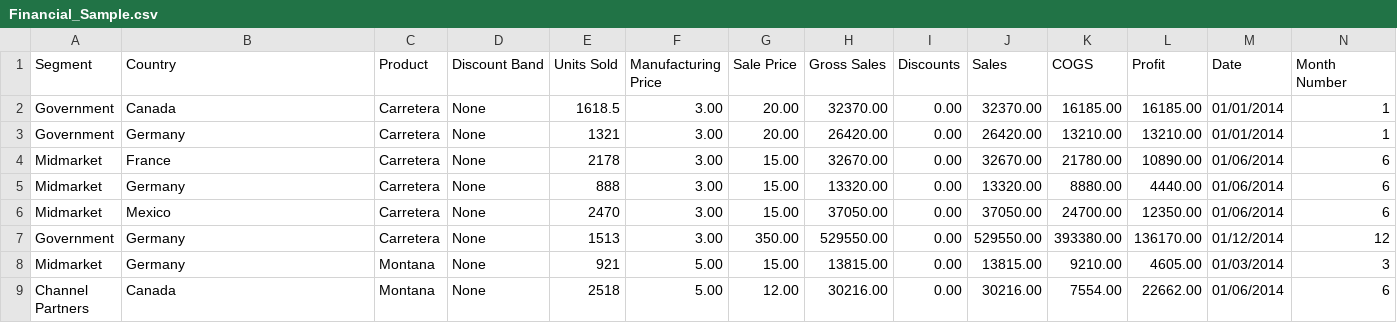
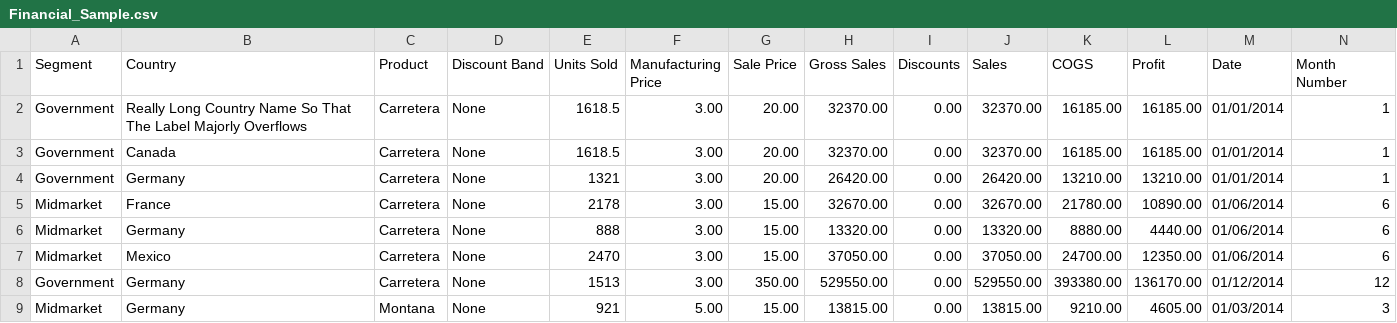
Before and after one commit to andy-lee-eng/perspective-d3fc-test, a CSV file: public/data/Financial_Sample.csv, drawn as a sheet; only a part is shown; the shorter side is filled out with more unchanged rows; rows hold the shown columns only; the diff names each change by its address in the sheet, - before the commit and + after, or states it on an @@ line.

Commit message:
added a long label, and dark themed a thing

```diff
--- a/public/data/Financial_Sample.csv
+++ b/public/data/Financial_Sample.csv
+row 2: Government | Really Long Country Name So That The Label Majorly Overflows | Carretera | None | 1618.5 | 3.00 | 20.00 | 32370.00 | 0.00 | 32370.00 | 16185.00 | 16185.00 | 01/01/2014 | 1
```
Also changed, not shown: 1 other file.
